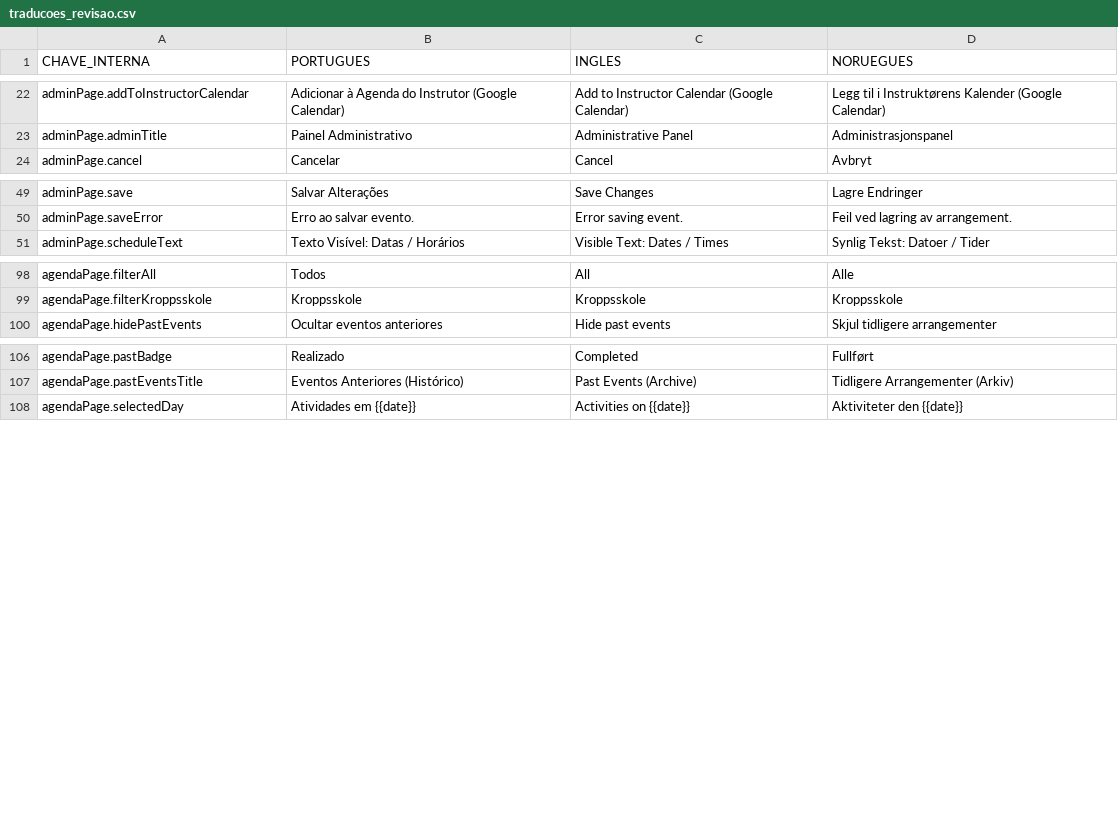
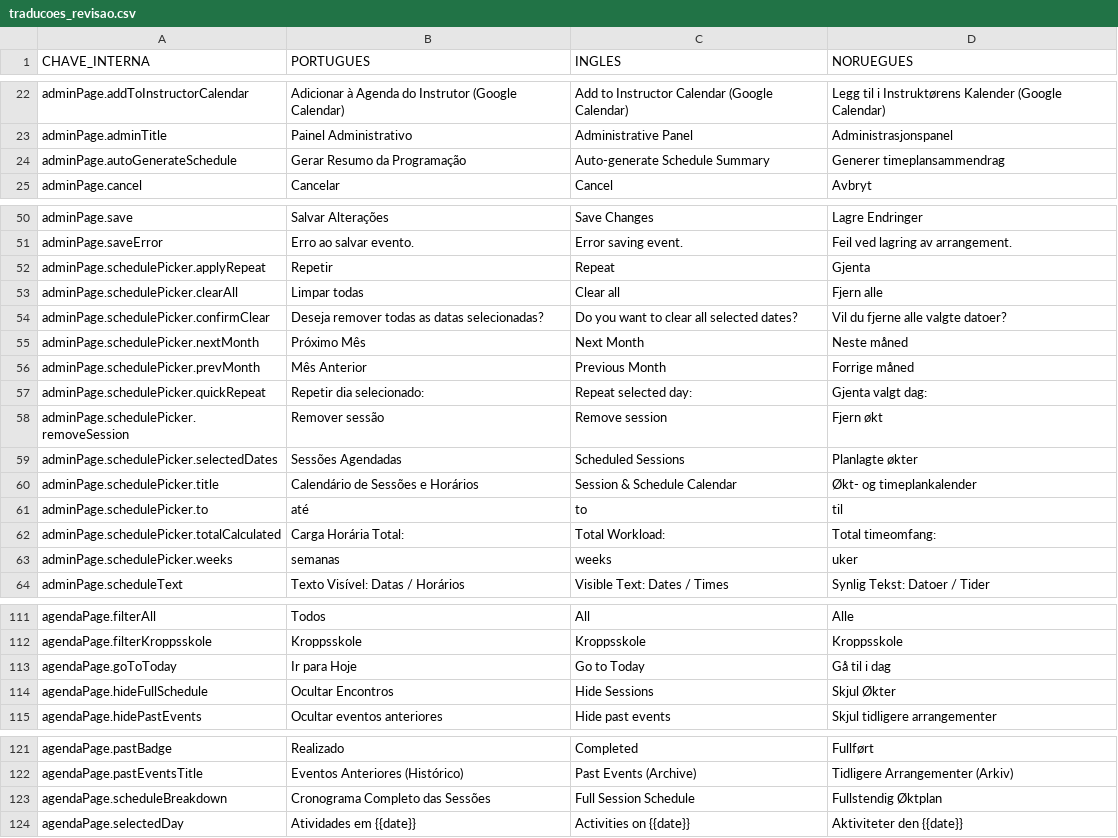
Before and after one commit to Mahendraswaha/dance2dance-website, a CSV file: traducoes_revisao.csv, drawn as a sheet; only a part is shown, gaps mark what is left out; the diff covers the shown part only; the diff names each change by its address in the sheet, - before the commit and + after, or states it on an @@ line.

Commit message:
melhorando Agenda e painel

```diff
--- a/traducoes_revisao.csv
+++ b/traducoes_revisao.csv
+row 24: adminPage.autoGenerateSchedule | Gerar Resumo da Programação | Auto-generate Schedule Summary | Generer timeplansammendrag
+row 52: adminPage.schedulePicker.applyRepeat | Repetir | Repeat | Gjenta
+row 53: adminPage.schedulePicker.clearAll | Limpar todas | Clear all | Fjern alle
+row 54: adminPage.schedulePicker.confirmClear | Deseja remover todas as datas selecionadas? | Do you want to clear all selected dates? | Vil du fjerne alle valgte datoer?
+row 55: adminPage.schedulePicker.nextMonth | Próximo Mês | Next Month | Neste måned
+row 56: adminPage.schedulePicker.prevMonth | Mês Anterior | Previous Month | Forrige måned
+row 57: adminPage.schedulePicker.quickRepeat | Repetir dia selecionado: | Repeat selected day: | Gjenta valgt dag:
+row 58: adminPage.schedulePicker.removeSession | Remover sessão | Remove session | Fjern økt
+row 59: adminPage.schedulePicker.selectedDates | Sessões Agendadas | Scheduled Sessions | Planlagte økter
+row 60: adminPage.schedulePicker.title | Calendário de Sessões e Horários | Session & Schedule Calendar | Økt- og timeplankalender
+row 61: adminPage.schedulePicker.to | até | to | til
+row 62: adminPage.schedulePicker.totalCalculated | Carga Horária Total: | Total Workload: | Total timeomfang:
+row 63: adminPage.schedulePicker.weeks | semanas | weeks | uker
+row 113: agendaPage.goToToday | Ir para Hoje | Go to Today | Gå til i dag
+row 114: agendaPage.hideFullSchedule | Ocultar Encontros | Hide Sessions | Skjul Økter
+row 123: agendaPage.scheduleBreakdown | Cronograma Completo das Sessões | Full Session Schedule | Fullstendig Øktplan
```
Also changed, not shown: 1 added row elsewhere in this file, 7 other files.
